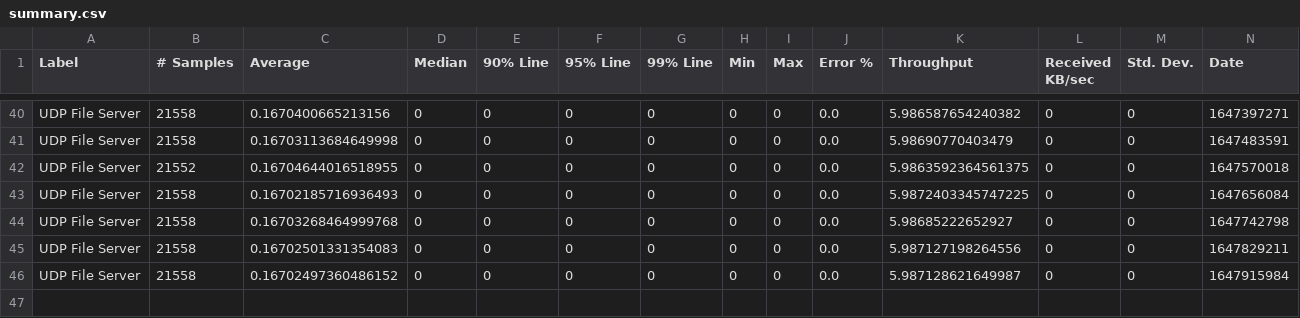
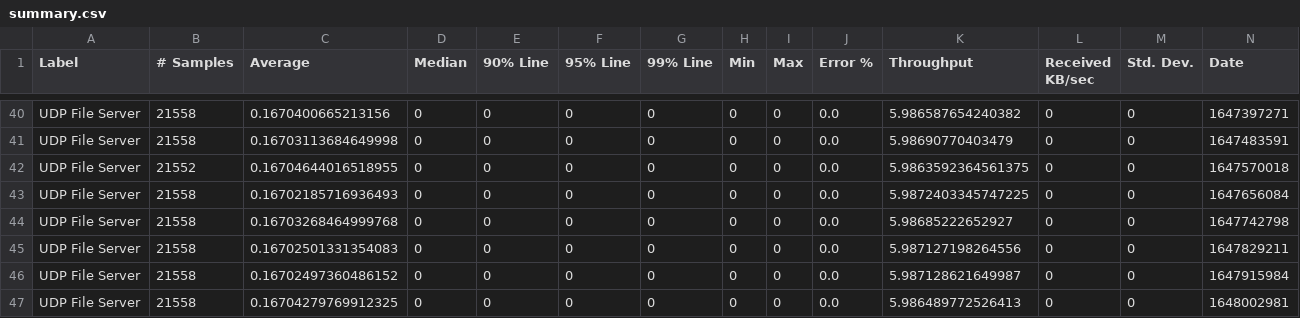
Before and after one commit to ballerina-platform/module-ballerina-udp, a CSV file: load-tests/file_server/results/summary.csv, drawn as a sheet; only a part is shown, gaps mark what is left out; rows hold the shown columns only; the diff names each change by its address in the sheet, - before the commit and + after, or states it on an @@ line.

Commit message:
Update file_server test results on Wed Mar 23 02:37:08 UTC 2022

```diff
--- a/load-tests/file_server/results/summary.csv
+++ b/load-tests/file_server/results/summary.csv
+row 47: UDP File Server | 21558 | 0.16704279769912325 | 0 | 0 | 0 | 0 | 0 | 0 | 0.0 | 5.986489772526413 | 0 | 0 | 1648002981
```
